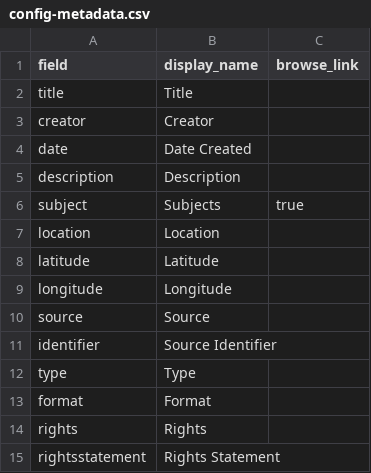
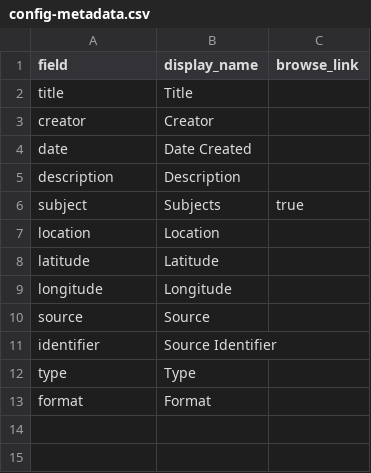
Before and after one commit to evanwill/demo_lithics, a CSV file: _data/config-metadata.csv, drawn as a sheet.

```diff
--- a/_data/config-metadata.csv
+++ b/_data/config-metadata.csv
@@ -13,3 +13 @@ type,Type,
 format,Format,
-rights,Rights,
-rightsstatement,Rights Statement,
```
Also changed, not shown: _data/demo_lithics.csv.
